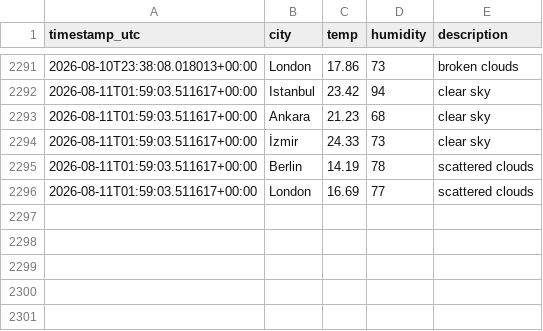
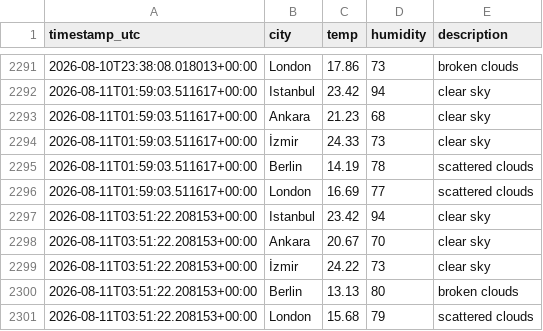
Before and after one commit to alihantangul/weather-etl, a CSV file: weather.csv, drawn as a sheet; only a part is shown, gaps mark what is left out.

```diff
--- a/weather.csv
+++ b/weather.csv
@@ -2296 +2296,6 @@
 2026-08-11T01:59:03.511617+00:00,London,16.69,77,scattered clouds
+2026-08-11T03:51:22.208153+00:00,Istanbul,23.42,94,clear sky
+2026-08-11T03:51:22.208153+00:00,Ankara,20.67,70,clear sky
+2026-08-11T03:51:22.208153+00:00,İzmir,24.22,73,clear sky
+2026-08-11T03:51:22.208153+00:00,Berlin,13.13,80,broken clouds
+2026-08-11T03:51:22.208153+00:00,London,15.68,79,scattered clouds
```
